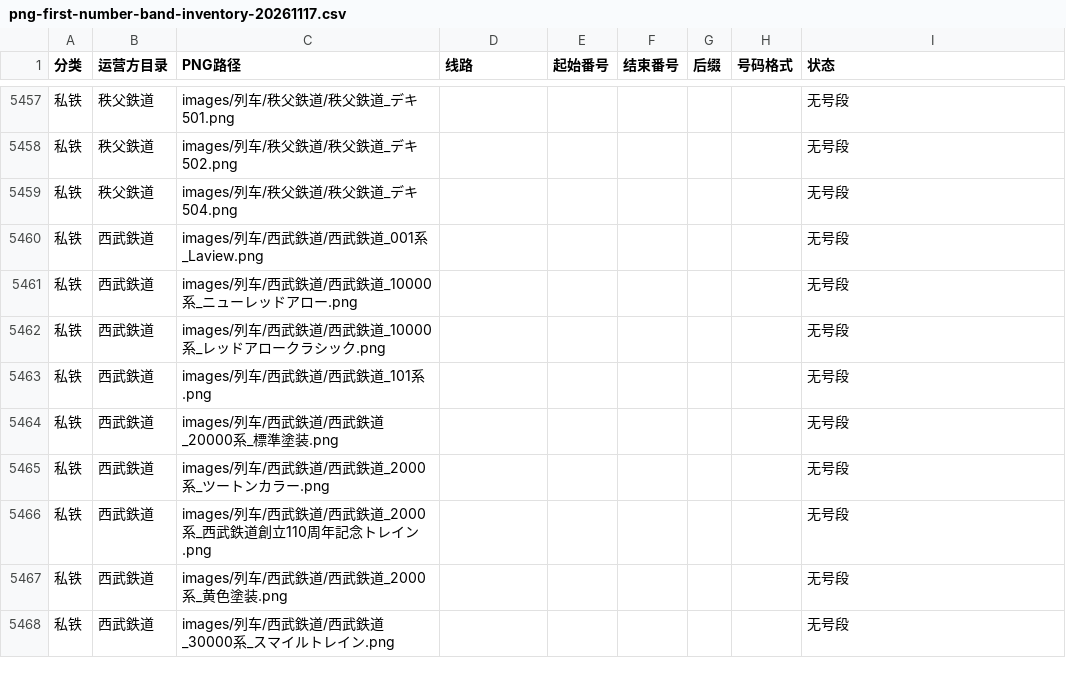
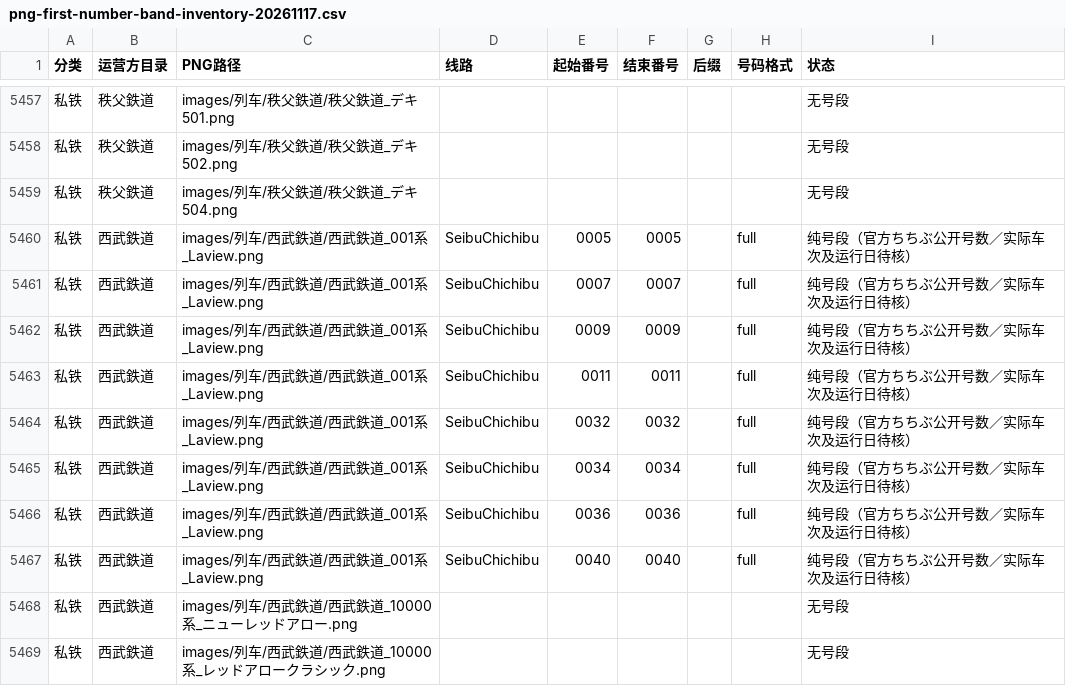
Before and after one commit to biubiu52011/pixel-tetsudo, a CSV file: data/audits/png-first-number-band-inventory-20261117.csv, drawn as a sheet; only a part is shown, gaps mark what is left out; the shorter side is filled out with more unchanged rows; the diff names each change by its address in the sheet, - before the commit and + after, or states it on an @@ line.

Commit message:
audit: replace Seibu 001 unmapped placeholder with eight no-gap public-number references

```diff
--- a/data/audits/png-first-number-band-inventory-20261117.csv
+++ b/data/audits/png-first-number-band-inventory-20261117.csv
-D5460 (线路): (empty)
+D5460 (线路): SeibuChichibu
-E5460 (起始番号): (empty)
+E5460 (起始番号): 0005
-F5460 (结束番号): (empty)
+F5460 (结束番号): 0005
-H5460 (号码格式): (empty)
+H5460 (号码格式): full
-I5460 (状态): 无号段
+I5460 (状态): 纯号段（官方ちちぶ公开号数／实际车次及运行日待核）
+row 5461: 私铁 | 西武鉄道 | images/列车/西武鉄道/西武鉄道_001系_Laview.png | SeibuChichibu | 0007 | 0007 |  | full | 纯号段（官方ちちぶ公开号数／实际车次及运行日待核）
+row 5462: 私铁 | 西武鉄道 | images/列车/西武鉄道/西武鉄道_001系_Laview.png | SeibuChichibu | 0009 | 0009 |  | full | 纯号段（官方ちちぶ公开号数／实际车次及运行日待核）
+row 5463: 私铁 | 西武鉄道 | images/列车/西武鉄道/西武鉄道_001系_Laview.png | SeibuChichibu | 0011 | 0011 |  | full | 纯号段（官方ちちぶ公开号数／实际车次及运行日待核）
+row 5464: 私铁 | 西武鉄道 | images/列车/西武鉄道/西武鉄道_001系_Laview.png | SeibuChichibu | 0032 | 0032 |  | full | 纯号段（官方ちちぶ公开号数／实际车次及运行日待核）
+row 5465: 私铁 | 西武鉄道 | images/列车/西武鉄道/西武鉄道_001系_Laview.png | SeibuChichibu | 0034 | 0034 |  | full | 纯号段（官方ちちぶ公开号数／实际车次及运行日待核）
+row 5466: 私铁 | 西武鉄道 | images/列车/西武鉄道/西武鉄道_001系_Laview.png | SeibuChichibu | 0036 | 0036 |  | full | 纯号段（官方ちちぶ公开号数／实际车次及运行日待核）
+row 5467: 私铁 | 西武鉄道 | images/列车/西武鉄道/西武鉄道_001系_Laview.png | SeibuChichibu | 0040 | 0040 |  | full | 纯号段（官方ちちぶ公开号数／实际车次及运行日待核）
```
